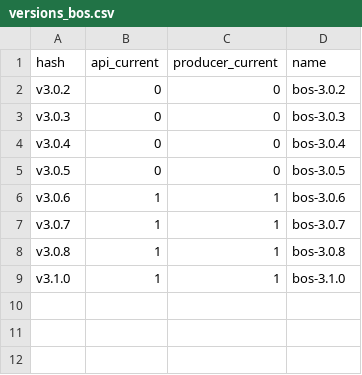
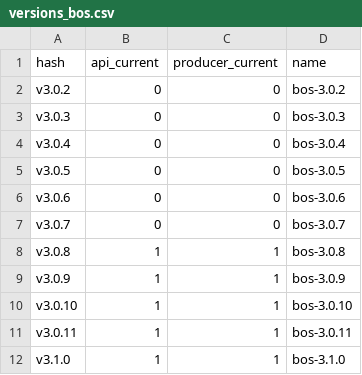
Before and after one commit to EOS-Nation/bpvalidate, a CSV file: config/versions_bos.csv, drawn as a sheet.

Commit message:
update BOS versions

```diff
--- a/config/versions_bos.csv
+++ b/config/versions_bos.csv
@@ -5,5 +5,8 @@ v3.0.4,0,0,bos-3.0.4
 v3.0.5,0,0,bos-3.0.5
-v3.0.6,1,1,bos-3.0.6
-v3.0.7,1,1,bos-3.0.7
+v3.0.6,0,0,bos-3.0.6
+v3.0.7,0,0,bos-3.0.7
 v3.0.8,1,1,bos-3.0.8
+v3.0.9,1,1,bos-3.0.9
+v3.0.10,1,1,bos-3.0.10
+v3.0.11,1,1,bos-3.0.11
 v3.1.0,1,1,bos-3.1.0
```
